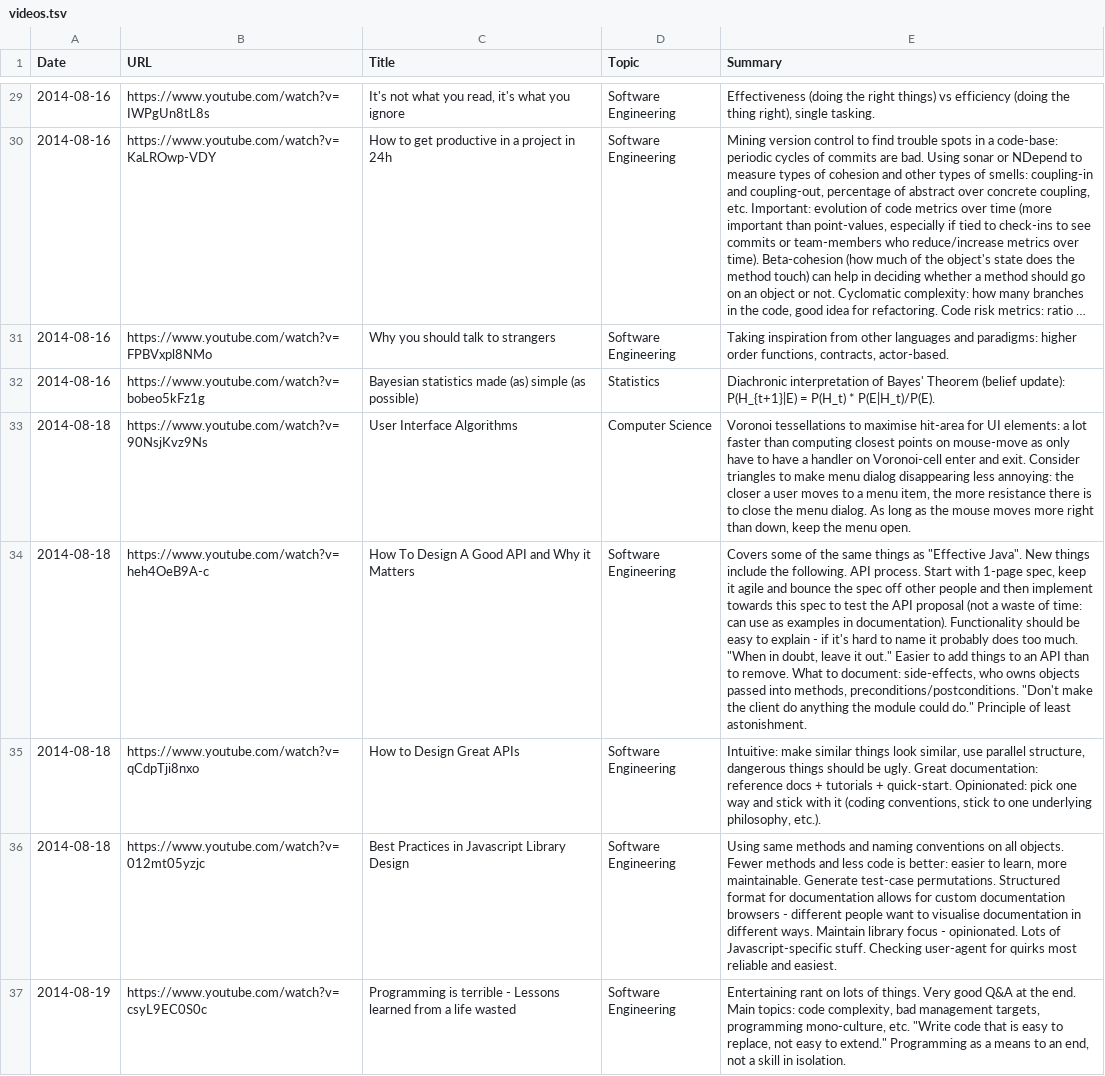
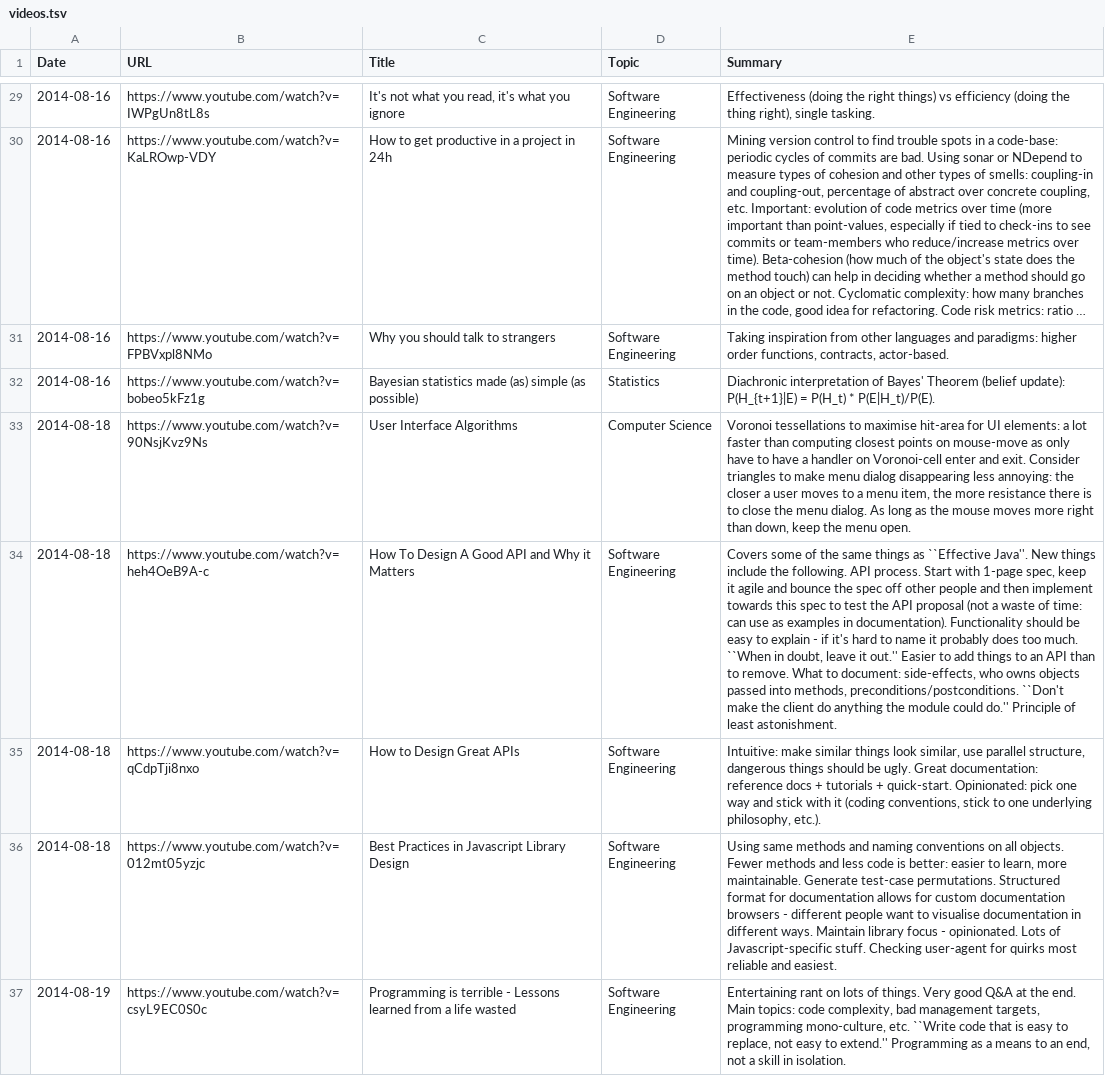
Before and after one commit to c-w/readings, a TSV file: data/videos.tsv, drawn as a sheet; only a part is shown, gaps mark what is left out; long unchanged cells end in …; the diff covers the shown part only; the diff names each change by its address in the sheet, - before the commit and + after, or states it on an @@ line.

Commit message:
Fix illegal quoting warning

```diff
--- a/data/videos.tsv
+++ b/data/videos.tsv
-E34 (Summary): …things as "Effective Java". New things include the following. API process. Start with 1-page spec, keep it agile and bounce the spec off other people and then implement towards this spec to test the API proposal (not a waste of time: can use as examples in documentation). Functionality should be easy to explain - if it's hard to name it probably does too much. "When in doubt, leave it out." Easier to add things to an API than to remove. What to document: side-effects, who owns objects passed into methods, preconditions/postconditions. "Don't make the client do anything the module could do." Principle of…
+E34 (Summary): …things as ``Effective Java''. New things include the following. API process. Start with 1-page spec, keep it agile and bounce the spec off other people and then implement towards this spec to test the API proposal (not a waste of time: can use as examples in documentation). Functionality should be easy to explain - if it's hard to name it probably does too much. ``When in doubt, leave it out.'' Easier to add things to an API than to remove. What to document: side-effects, who owns objects passed into methods, preconditions/postconditions. ``Don't make the client do anything the module could do.'' Principle of…
-E37 (Summary): …mono-culture, etc. "Write code that is easy to replace, not easy to extend." Programming as…
+E37 (Summary): …mono-culture, etc. ``Write code that is easy to replace, not easy to extend.'' Programming as…
```
Also changed, not shown: 2 edited cells elsewhere in this file.
